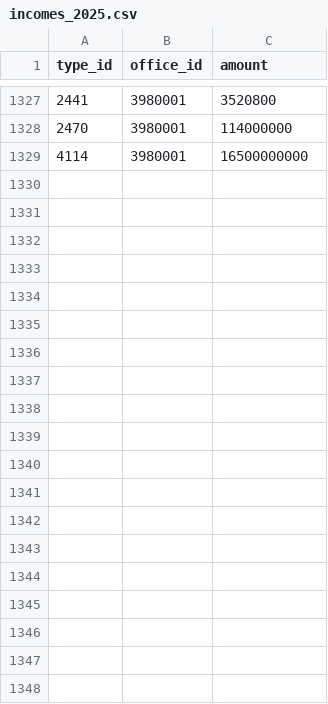
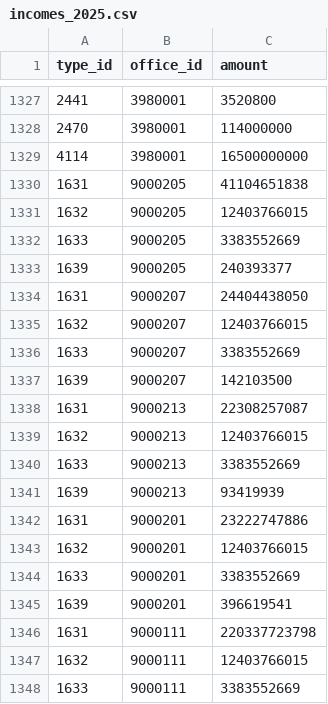
Before and after one commit to ondrejvelisek/peoples-budget, a CSV file: app/data/incomes/incomes_2025.csv, drawn as a sheet; only a part is shown, gaps mark what is left out; the diff covers the shown part only.

Commit message:
Add income of public health insurance

```diff
--- a/app/data/incomes/incomes_2025.csv
+++ b/app/data/incomes/incomes_2025.csv
@@ -1329 +1329,20 @@ type_id,office_id,amount
 4114,3980001,16500000000
+1631,9000205,41104651838
+1632,9000205,12403766015
+1633,9000205,3383552669
+1639,9000205,240393377
+1631,9000207,24404438050
+1632,9000207,12403766015
+1633,9000207,3383552669
+1639,9000207,142103500
+1631,9000213,22308257087
+1632,9000213,12403766015
+1633,9000213,3383552669
+1639,9000213,93419939
+1631,9000201,23222747886
+1632,9000201,12403766015
+1633,9000201,3383552669
+1639,9000201,396619541
+1631,9000111,220337723798
+1632,9000111,12403766015
+1633,9000111,3383552669
```
Also changed, not shown: 9 added rows elsewhere in this file, app/data/offices_table.csv, app/data/types_table.csv.
